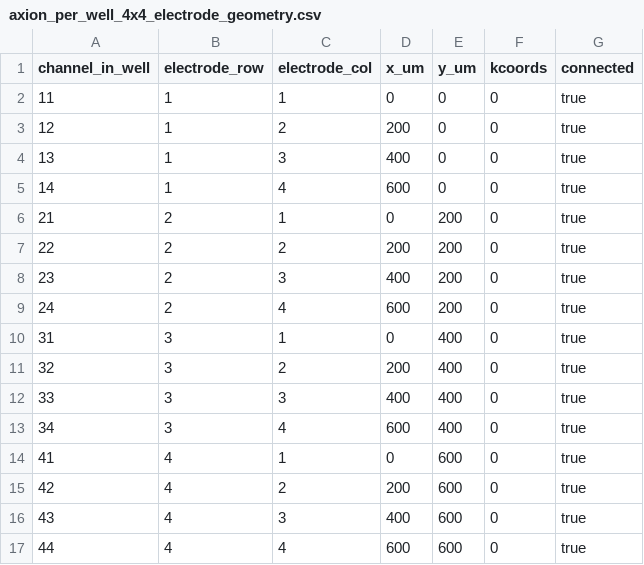
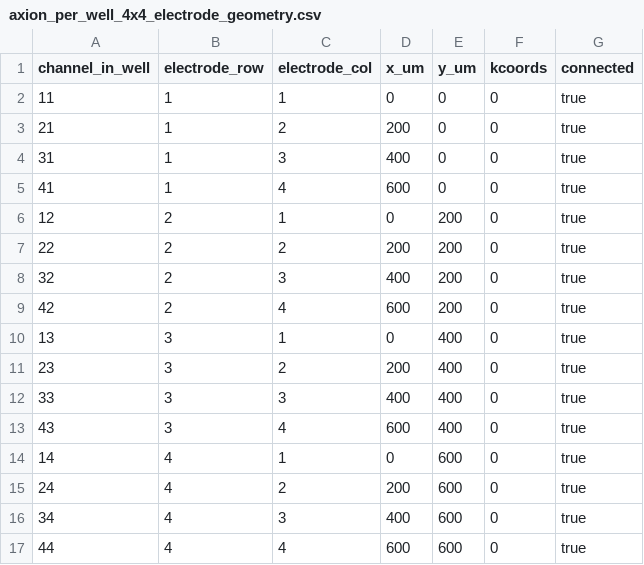
Before and after one commit to ecresp1el/axion_mea_spiketurnpike, a CSV file: metadata/plate_maps/axion_per_well_4x4_electrode_geometry.csv, drawn as a sheet.

Commit message:
feat: Add Axion well export functionality and update related configurations

```diff
--- a/metadata/plate_maps/axion_per_well_4x4_electrode_geometry.csv
+++ b/metadata/plate_maps/axion_per_well_4x4_electrode_geometry.csv
@@ -2,16 +2,16 @@ channel_in_well,electrode_row,electrode_col,x_um,y_um,kcoords,connected
 11,1,1,0,0,0,true
-12,1,2,200,0,0,true
-13,1,3,400,0,0,true
-14,1,4,600,0,0,true
-21,2,1,0,200,0,true
+21,1,2,200,0,0,true
+31,1,3,400,0,0,true
+41,1,4,600,0,0,true
+12,2,1,0,200,0,true
 22,2,2,200,200,0,true
-23,2,3,400,200,0,true
-24,2,4,600,200,0,true
-31,3,1,0,400,0,true
-32,3,2,200,400,0,true
+32,2,3,400,200,0,true
+42,2,4,600,200,0,true
+13,3,1,0,400,0,true
+23,3,2,200,400,0,true
 33,3,3,400,400,0,true
-34,3,4,600,400,0,true
-41,4,1,0,600,0,true
-42,4,2,200,600,0,true
-43,4,3,400,600,0,true
+43,3,4,600,400,0,true
+14,4,1,0,600,0,true
+24,4,2,200,600,0,true
+34,4,3,400,600,0,true
 44,4,4,600,600,0,true
```
Also changed, not shown: 6 other files.
